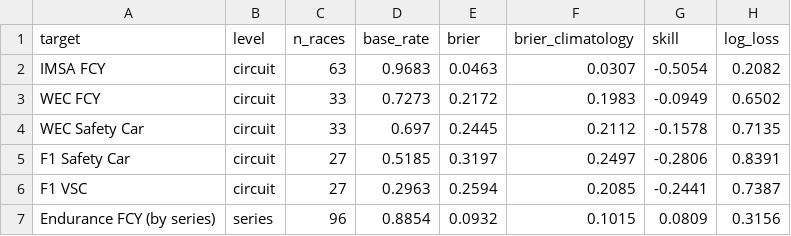
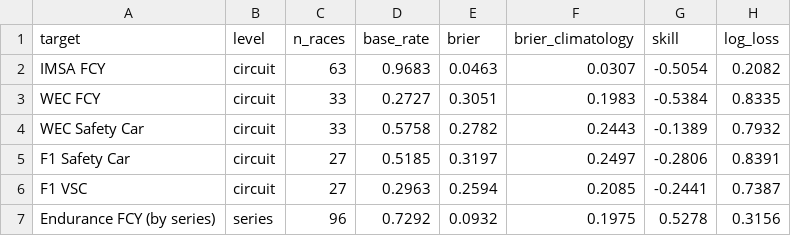
Before and after one commit to mohammedmedjadj/Motorsport-Strategy-Lab, a CSV file: data/derived/prediction/neutralisation_calibration.csv, drawn as a sheet.

```diff
--- a/data/derived/prediction/neutralisation_calibration.csv
+++ b/data/derived/prediction/neutralisation_calibration.csv
@@ -2,6 +2,6 @@ target,level,n_races,base_rate,brier,brier_climatology,skill,log_loss
 IMSA FCY,circuit,63,0.9683,0.0463,0.0307,-0.5054,0.2082
-WEC FCY,circuit,33,0.7273,0.2172,0.1983,-0.0949,0.6502
-WEC Safety Car,circuit,33,0.697,0.2445,0.2112,-0.1578,0.7135
+WEC FCY,circuit,33,0.2727,0.3051,0.1983,-0.5384,0.8335
+WEC Safety Car,circuit,33,0.5758,0.2782,0.2443,-0.1389,0.7932
 F1 Safety Car,circuit,27,0.5185,0.3197,0.2497,-0.2806,0.8391
 F1 VSC,circuit,27,0.2963,0.2594,0.2085,-0.2441,0.7387
-Endurance FCY (by series),series,96,0.8854,0.0932,0.1015,0.0809,0.3156
+Endurance FCY (by series),series,96,0.7292,0.0932,0.1975,0.5278,0.3156
```
Also changed, not shown: data/derived/prediction/neutralisation_reliability.csv, 8 other files.
